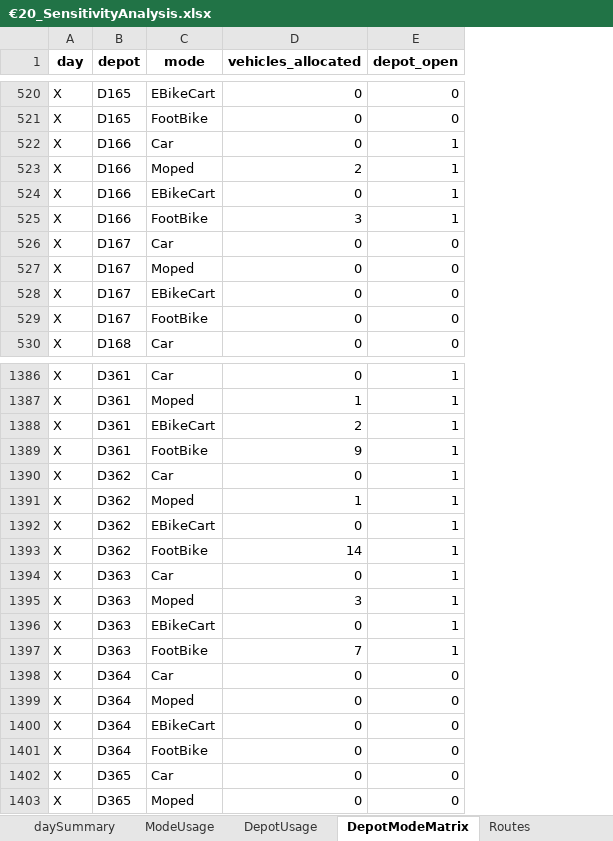
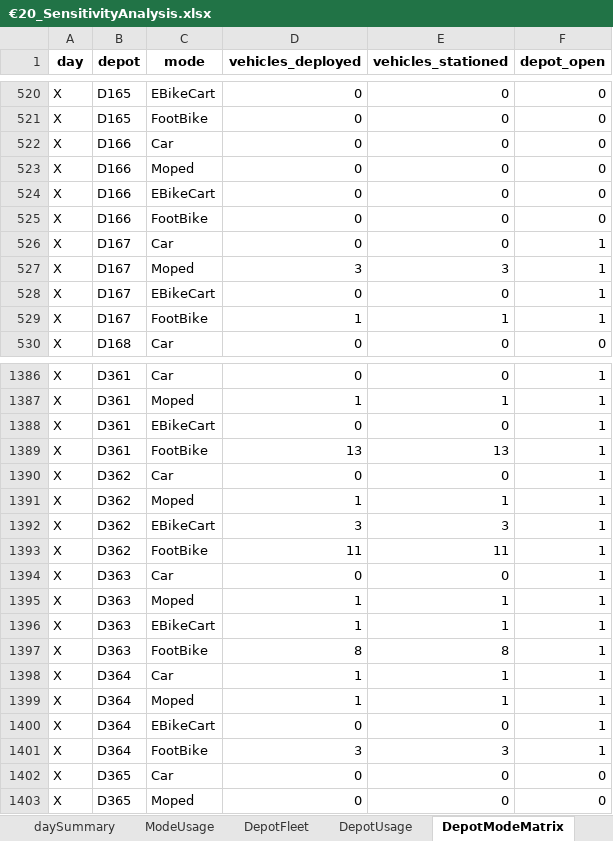
Before and after one commit to mqhkuiper/PostNL, an Excel workbook: Experiments/OpeningCosts/€20_SensitivityAnalysis.xlsx, sheet DepotModeMatrix, drawn as a sheet; only a part is shown, gaps mark what is left out; values as stored, in another font and other column widths than the file's, no borders; addresses are those after the commit; the diff covers the shown part only; the diff names each change by its address in the sheet, - before the commit and + after, or states it on an @@ line.

```diff
--- a/Experiments/OpeningCosts/€20_SensitivityAnalysis.xlsx (sheet DepotModeMatrix)
+++ b/Experiments/OpeningCosts/€20_SensitivityAnalysis.xlsx (sheet DepotModeMatrix)
+sheet tab: DepotFleet
+column E (vehicles_stationed), rows 520-530: 0 | 0 | 0 | 0 | 0 | 0 | 0 | 3 | 0 | 1 | 0; rows 1386-1403: 0 | 1 | 0 | 13 | 0 | 1 | 3 | 11 | 0 | 1 | 1 | 8 | 1 | 1 | 0 | 3 | 0 | 0
-D1: vehicles_allocated
+D1: vehicles_deployed
-F522:F525 (depot_open): 1
+F522:F525 (depot_open): 0
-D523 (vehicles_deployed): 2
+D523 (vehicles_deployed): 0
-D525 (vehicles_deployed): 3
+D525 (vehicles_deployed): 0
-F526:F529 (depot_open): 0
+F526:F529 (depot_open): 1
-D527 (vehicles_deployed): 0
+D527 (vehicles_deployed): 3
-D529 (vehicles_deployed): 0
+D529 (vehicles_deployed): 1
-D1388 (vehicles_deployed): 2
+D1388 (vehicles_deployed): 0
-D1389 (vehicles_deployed): 9
+D1389 (vehicles_deployed): 13
-D1392 (vehicles_deployed): 0
+D1392 (vehicles_deployed): 3
-D1393 (vehicles_deployed): 14
+D1393 (vehicles_deployed): 11
-D1395 (vehicles_deployed): 3
+D1395 (vehicles_deployed): 1
-D1396 (vehicles_deployed): 0
+D1396 (vehicles_deployed): 1
-D1397 (vehicles_deployed): 7
+D1397 (vehicles_deployed): 8
-D1398:D1399 (vehicles_deployed): 0
+D1398:D1399 (vehicles_deployed): 1
-F1398:F1401 (depot_open): 0
+F1398:F1401 (depot_open): 1
-D1401 (vehicles_deployed): 0
+D1401 (vehicles_deployed): 3
```
Also changed, not shown: 530 edited cells elsewhere in this sheet, sheet Routes, sheet DepotUsage, sheet ModeUsage, sheet CostBreakdown, sheet ModelSummary, sheet daySummary, Experiments/OpeningCosts/€65_SensitivityAnalysis.xlsx, Experiments/OpeningCosts/€80_SensitivityAnalysis.xlsx, 26 other files.
